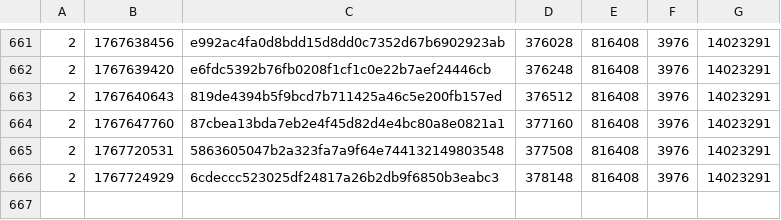
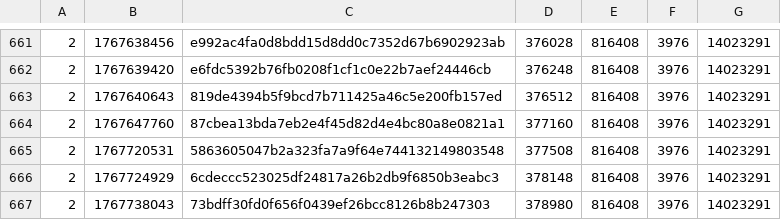
Before and after one commit to SAT-R/sa3, a CSV file: reports/progress-sa3-nonmatching.csv, drawn as a sheet; only a part is shown, gaps mark what is left out.

```diff
--- a/reports/progress-sa3-nonmatching.csv
+++ b/reports/progress-sa3-nonmatching.csv
@@ -666 +666,2 @@
 2,1767724929,6cdeccc523025df24817a26b2db9f6850b3eabc3,378148,816408,3976,14023291
+2,1767738043,73bdff30fd0f656f0439ef26bcc8126b8b247303,378980,816408,3976,14023291
```
Also changed, not shown: reports/progress-sa3-matching.csv, 2 other files.
